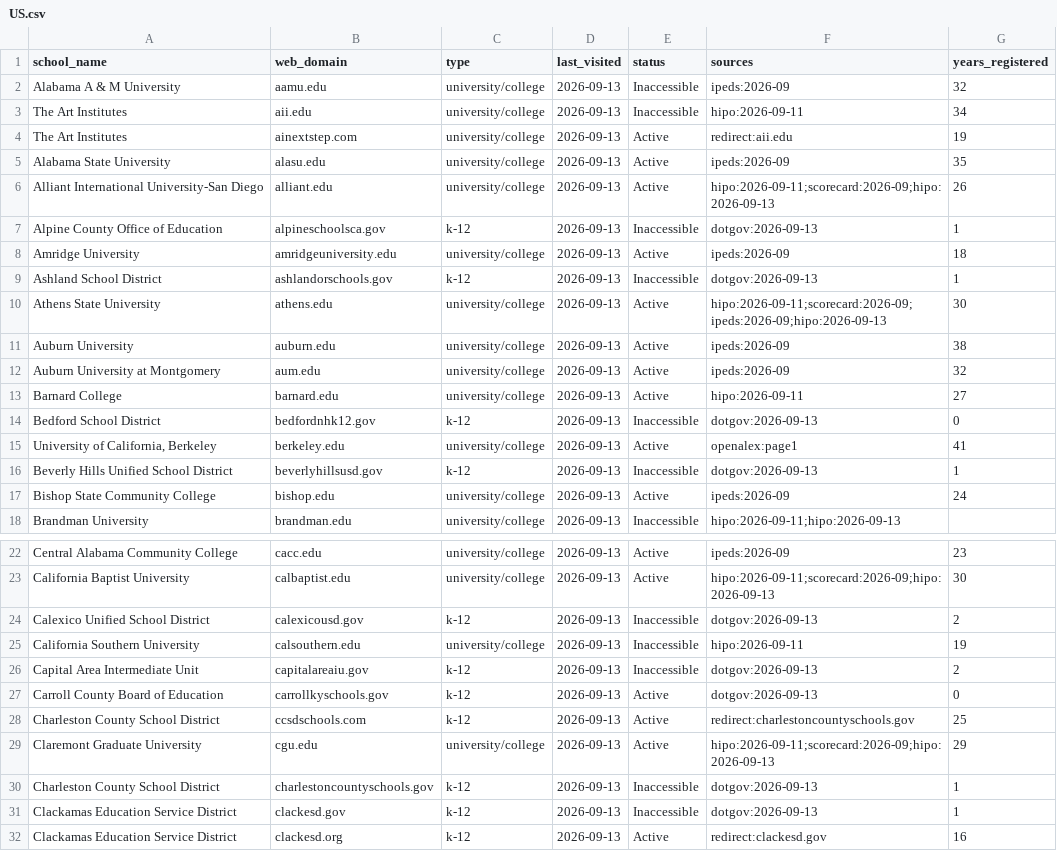
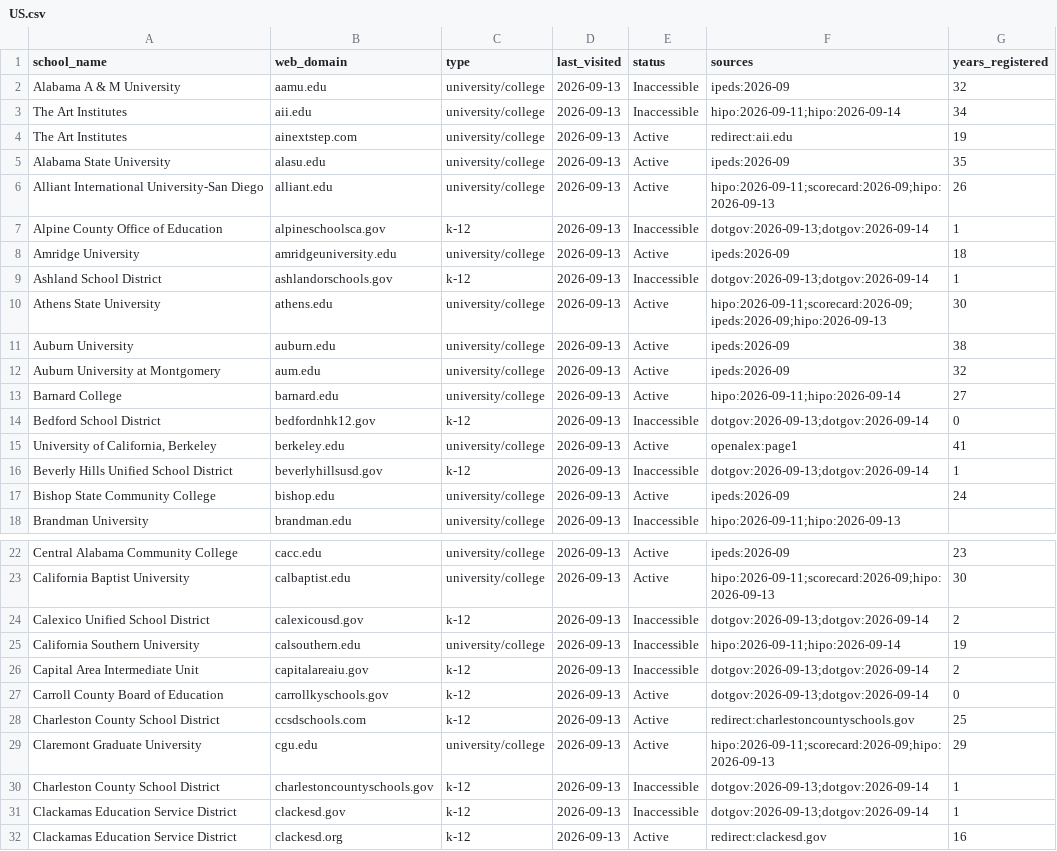
Before and after one commit to yifeiwu/edu-list, a CSV file: data/countries/US.csv, drawn as a sheet; only a part is shown, gaps mark what is left out; the diff covers the shown part only.

```diff
--- a/data/countries/US.csv
+++ b/data/countries/US.csv
@@ -2,3 +2,3 @@ school_name,web_domain,type,last_visited,status,sources,years_registered
 Alabama A & M University,aamu.edu,university/college,2026-09-13,Inaccessible,ipeds:2026-09,32
-The Art Institutes,aii.edu,university/college,2026-09-13,Inaccessible,hipo:2026-09-11,34
+The Art Institutes,aii.edu,university/college,2026-09-13,Inaccessible,hipo:2026-09-11;hipo:2026-09-14,34
 The Art Institutes,ainextstep.com,university/college,2026-09-13,Active,redirect:aii.edu,19
@@ -6,5 +6,5 @@ Alabama State University,alasu.edu,university/college,2026-09-13,Active,ipeds:20
 Alliant International University-San Diego,alliant.edu,university/college,2026-09-13,Active,hipo:2026-09-11;scorecard:2026-09;hipo:2026-09-13,26
-Alpine County Office of Education,alpineschoolsca.gov,k-12,2026-09-13,Inaccessible,dotgov:2026-09-13,1
+Alpine County Office of Education,alpineschoolsca.gov,k-12,2026-09-13,Inaccessible,dotgov:2026-09-13;dotgov:2026-09-14,1
 Amridge University,amridgeuniversity.edu,university/college,2026-09-13,Active,ipeds:2026-09,18
-Ashland School District,ashlandorschools.gov,k-12,2026-09-13,Inaccessible,dotgov:2026-09-13,1
+Ashland School District,ashlandorschools.gov,k-12,2026-09-13,Inaccessible,dotgov:2026-09-13;dotgov:2026-09-14,1
 Athens State University,athens.edu,university/college,2026-09-13,Active,hipo:2026-09-11;scorecard:2026-09;ipeds:2026-09;hipo:2026-09-13,30
@@ -12,6 +12,6 @@ Auburn University,auburn.edu,university/college,2026-09-13,Active,ipeds:2026-09,
 Auburn University at Montgomery,aum.edu,university/college,2026-09-13,Active,ipeds:2026-09,32
-Barnard College,barnard.edu,university/college,2026-09-13,Active,hipo:2026-09-11,27
-Bedford School District,bedfordnhk12.gov,k-12,2026-09-13,Inaccessible,dotgov:2026-09-13,0
+Barnard College,barnard.edu,university/college,2026-09-13,Active,hipo:2026-09-11;hipo:2026-09-14,27
+Bedford School District,bedfordnhk12.gov,k-12,2026-09-13,Inaccessible,dotgov:2026-09-13;dotgov:2026-09-14,0
 "University of California, Berkeley",berkeley.edu,university/college,2026-09-13,Active,openalex:page1,41
-Beverly Hills Unified School District,beverlyhillsusd.gov,k-12,2026-09-13,Inaccessible,dotgov:2026-09-13,1
+Beverly Hills Unified School District,beverlyhillsusd.gov,k-12,2026-09-13,Inaccessible,dotgov:2026-09-13;dotgov:2026-09-14,1
 Bishop State Community College,bishop.edu,university/college,2026-09-13,Active,ipeds:2026-09,24
@@ -23,10 +23,10 @@ Central Alabama Community College,cacc.edu,university/college,2026-09-13,Active,
 California Baptist University,calbaptist.edu,university/college,2026-09-13,Active,hipo:2026-09-11;scorecard:2026-09;hipo:2026-09-13,30
-Calexico Unified School District,calexicousd.gov,k-12,2026-09-13,Inaccessible,dotgov:2026-09-13,2
-California Southern University,calsouthern.edu,university/college,2026-09-13,Inaccessible,hipo:2026-09-11,19
-Capital Area Intermediate Unit,capitalareaiu.gov,k-12,2026-09-13,Inaccessible,dotgov:2026-09-13,2
-Carroll County Board of Education,carrollkyschools.gov,k-12,2026-09-13,Active,dotgov:2026-09-13,0
+Calexico Unified School District,calexicousd.gov,k-12,2026-09-13,Inaccessible,dotgov:2026-09-13;dotgov:2026-09-14,2
+California Southern University,calsouthern.edu,university/college,2026-09-13,Inaccessible,hipo:2026-09-11;hipo:2026-09-14,19
+Capital Area Intermediate Unit,capitalareaiu.gov,k-12,2026-09-13,Inaccessible,dotgov:2026-09-13;dotgov:2026-09-14,2
+Carroll County Board of Education,carrollkyschools.gov,k-12,2026-09-13,Active,dotgov:2026-09-13;dotgov:2026-09-14,0
 Charleston County School District,ccsdschools.com,k-12,2026-09-13,Active,redirect:charlestoncountyschools.gov,25
 Claremont Graduate University,cgu.edu,university/college,2026-09-13,Active,hipo:2026-09-11;scorecard:2026-09;hipo:2026-09-13,29
-Charleston County School District,charlestoncountyschools.gov,k-12,2026-09-13,Inaccessible,dotgov:2026-09-13,1
-Clackamas Education Service District,clackesd.gov,k-12,2026-09-13,Inaccessible,dotgov:2026-09-13,1
+Charleston County School District,charlestoncountyschools.gov,k-12,2026-09-13,Inaccessible,dotgov:2026-09-13;dotgov:2026-09-14,1
+Clackamas Education Service District,clackesd.gov,k-12,2026-09-13,Inaccessible,dotgov:2026-09-13;dotgov:2026-09-14,1
 Clackamas Education Service District,clackesd.org,k-12,2026-09-13,Active,redirect:clackesd.gov,16
```
Also changed, not shown: 15 edited cells elsewhere in this file, data/countries/AU.csv, 3 other files.
